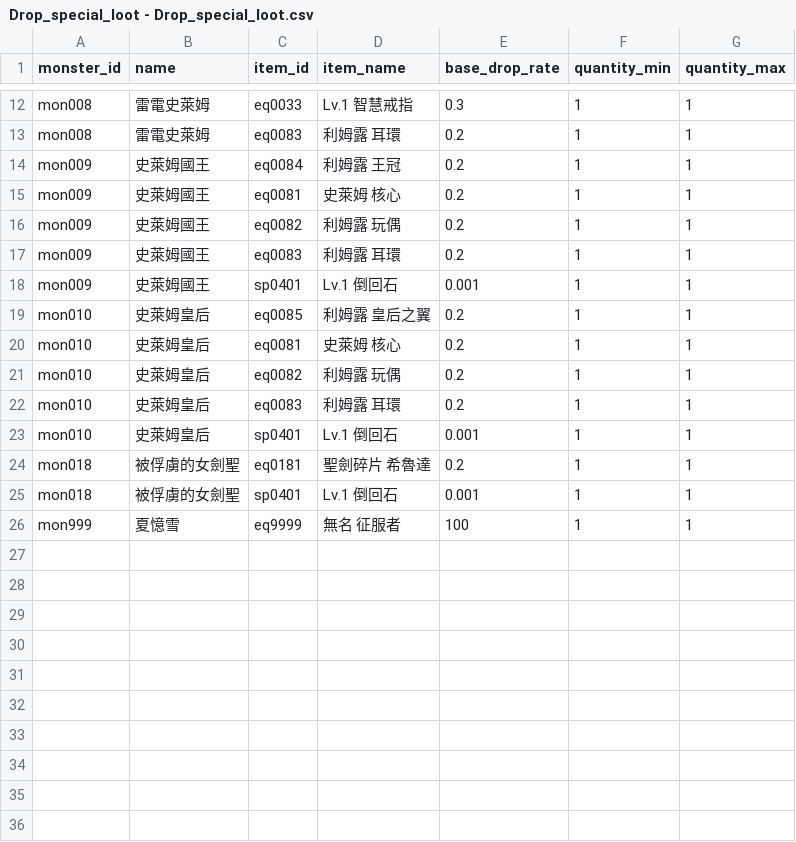
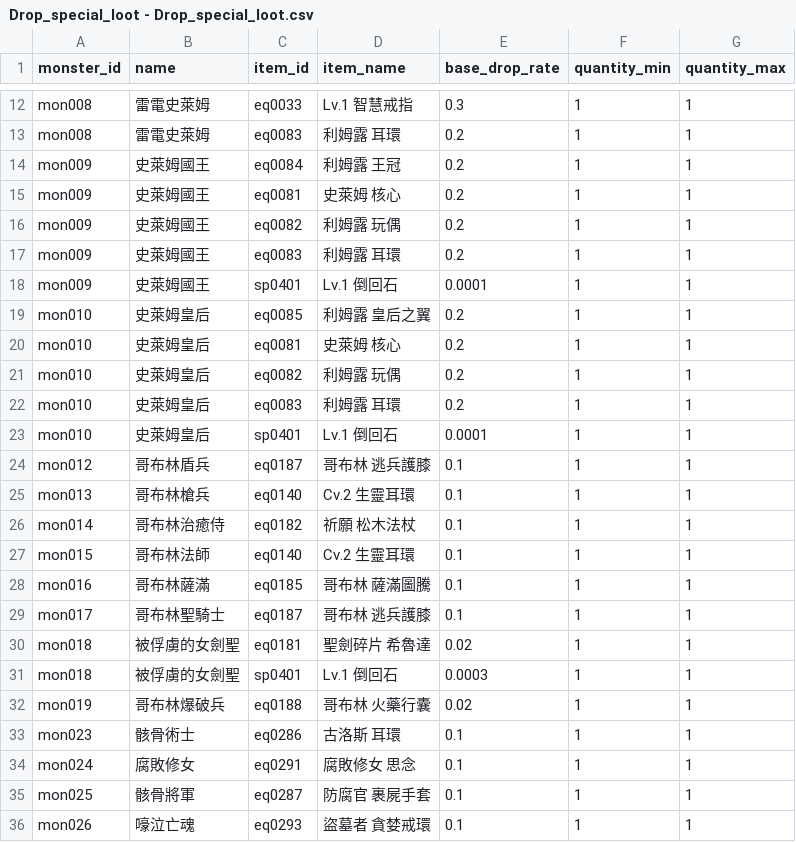
Before and after one commit to longagoseason/Dream-Crafter, a CSV file: source/Drop_special_loot - Drop_special_loot.csv, drawn as a sheet; only a part is shown, gaps mark what is left out; the shorter side is filled out with more unchanged rows; the diff covers the shown part only.

```diff
--- a/source/Drop_special_loot - Drop_special_loot.csv
+++ b/source/Drop_special_loot - Drop_special_loot.csv
@@ -17,3 +17,3 @@ mon009,史萊姆國王,eq0082,利姆露 玩偶,0.2,1,1
 mon009,史萊姆國王,eq0083,利姆露 耳環,0.2,1,1
-mon009,史萊姆國王,sp0401,Lv.1 倒回石,0.001,1,1
+mon009,史萊姆國王,sp0401,Lv.1 倒回石,0.0001,1,1
 mon010,史萊姆皇后,eq0085,利姆露 皇后之翼,0.2,1,1
@@ -22,4 +22,15 @@ mon010,史萊姆皇后,eq0082,利姆露 玩偶,0.2,1,1
 mon010,史萊姆皇后,eq0083,利姆露 耳環,0.2,1,1
-mon010,史萊姆皇后,sp0401,Lv.1 倒回石,0.001,1,1
-mon018,被俘虜的女劍聖,eq0181,聖劍碎片 希魯達,0.2,1,1
-mon018,被俘虜的女劍聖,sp0401,Lv.1 倒回石,0.001,1,1
+mon010,史萊姆皇后,sp0401,Lv.1 倒回石,0.0001,1,1
+mon012,哥布林盾兵,eq0187,哥布林 逃兵護膝,0.1,1,1
+mon013,哥布林槍兵,eq0140,Cv.2 生靈耳環,0.1,1,1
+mon014,哥布林治癒侍,eq0182,祈願 松木法杖,0.1,1,1
+mon015,哥布林法師,eq0140,Cv.2 生靈耳環,0.1,1,1
+mon016,哥布林薩滿,eq0185 ,哥布林 薩滿圖騰,0.1,1,1
+mon017,哥布林聖騎士,eq0187,哥布林 逃兵護膝,0.1,1,1
+mon018,被俘虜的女劍聖,eq0181,聖劍碎片 希魯達,0.02,1,1
+mon018,被俘虜的女劍聖,sp0401,Lv.1 倒回石,0.0003,1,1
+mon019,哥布林爆破兵,eq0188,哥布林 火藥行囊,0.02,1,1
+mon023,骸骨術士,eq0286,古洛斯 耳環,0.1,1,1
+mon024,腐敗修女,eq0291,腐敗修女 思念,0.1,1,1
+mon025,骸骨將軍,eq0287,防腐官 裹屍手套,0.1,1,1
+mon026,嚎泣亡魂,eq0293,盜墓者 貪婪戒環,0.1,1,1
```
Also changed, not shown: 16 added rows elsewhere in this file, source/Drop_loot_id - Drop_loot_id.csv, source/PatchNote - PatchNote.csv, 4 other files.
